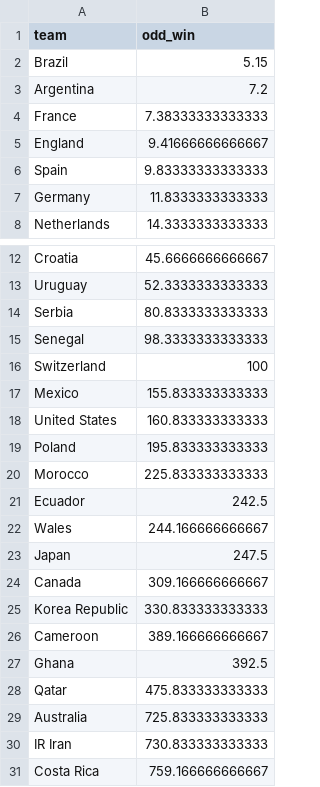
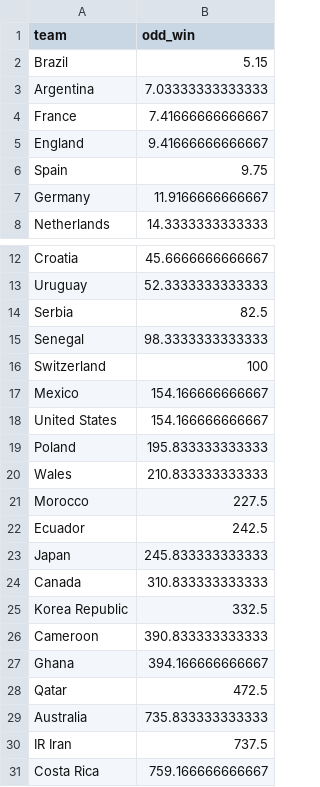
Before and after one commit to araupontones/CariQuiniela, a CSV file: data/3.clean/ind_ods_winner.csv, drawn as a sheet; only a part is shown, gaps mark what is left out.

```diff
--- a/data/3.clean/ind_ods_winner.csv
+++ b/data/3.clean/ind_ods_winner.csv
@@ -2,7 +2,7 @@ team,odd_win
 Brazil,5.15
-Argentina,7.2
-France,7.38333333333333
+Argentina,7.03333333333333
+France,7.41666666666667
 England,9.41666666666667
-Spain,9.83333333333333
-Germany,11.8333333333333
+Spain,9.75
+Germany,11.9166666666667
 Netherlands,14.3333333333333
@@ -13,19 +13,19 @@ Croatia,45.6666666666667
 Uruguay,52.3333333333333
-Serbia,80.8333333333333
+Serbia,82.5
 Senegal,98.3333333333333
 Switzerland,100
-Mexico,155.833333333333
-United States,160.833333333333
+Mexico,154.166666666667
+United States,154.166666666667
 Poland,195.833333333333
-Morocco,225.833333333333
+Wales,210.833333333333
+Morocco,227.5
 Ecuador,242.5
-Wales,244.166666666667
-Japan,247.5
-Canada,309.166666666667
-Korea Republic,330.833333333333
-Cameroon,389.166666666667
-Ghana,392.5
-Qatar,475.833333333333
-Australia,725.833333333333
-IR Iran,730.833333333333
+Japan,245.833333333333
+Canada,310.833333333333
+Korea Republic,332.5
+Cameroon,390.833333333333
+Ghana,394.166666666667
+Qatar,472.5
+Australia,735.833333333333
+IR Iran,737.5
 Costa Rica,759.166666666667
```
Also changed, not shown: 1 other file.
